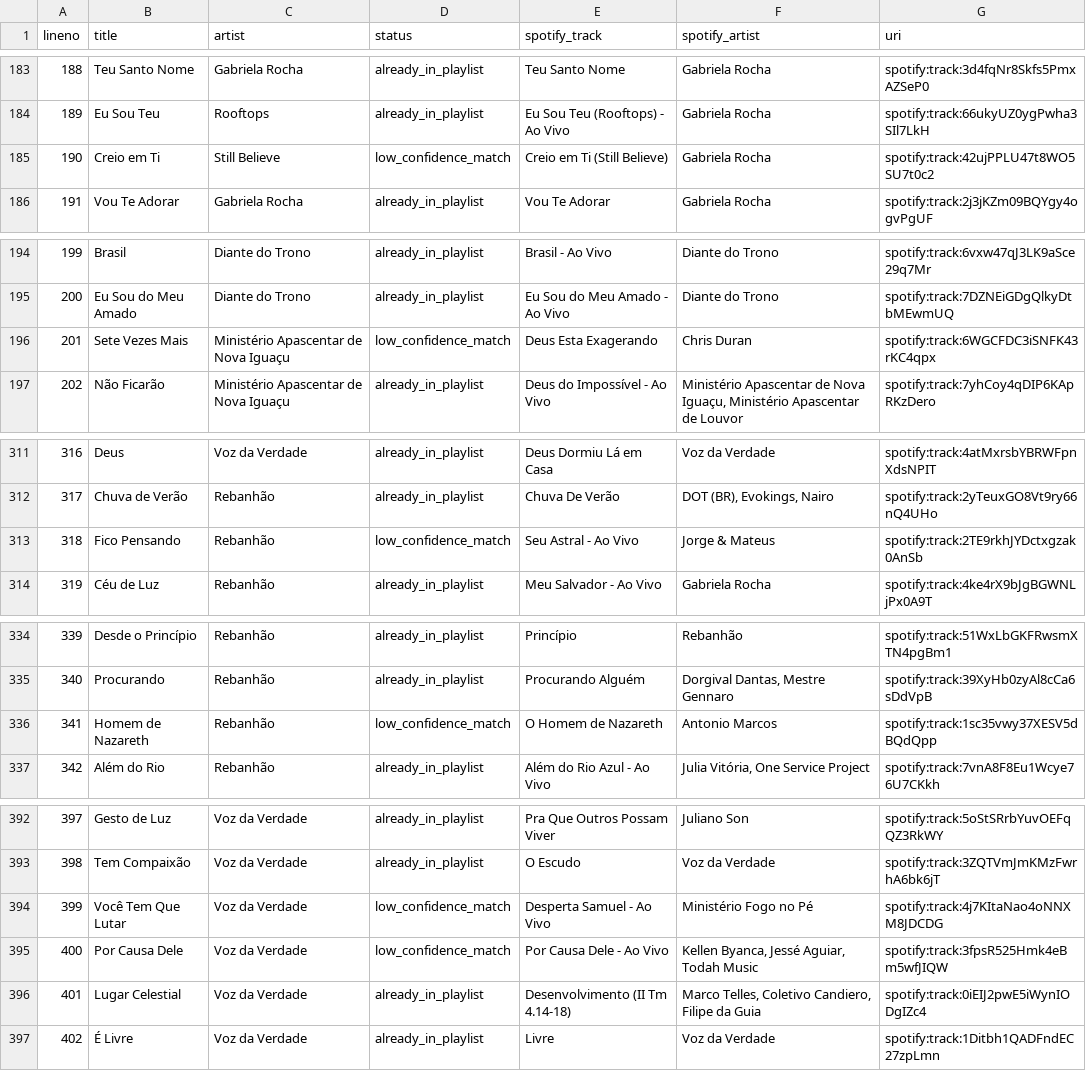
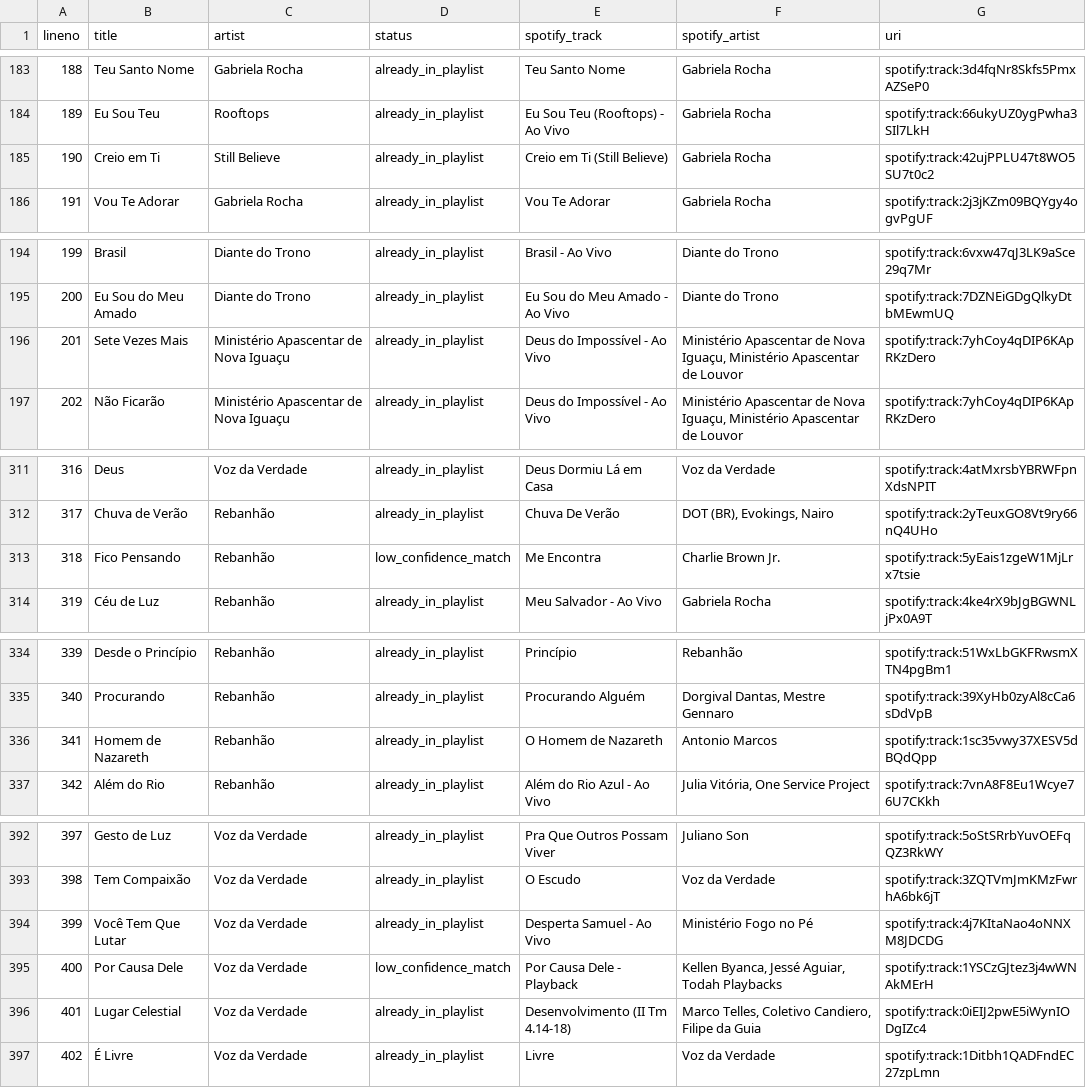
Before and after one commit to DaviBorgesSistemas/Beatspan, a CSV file: scripts/spotify_sync_report.csv, drawn as a sheet; only a part is shown, gaps mark what is left out; the diff covers the shown part only.

Commit message:
fix: playlist

```diff
--- a/scripts/spotify_sync_report.csv
+++ b/scripts/spotify_sync_report.csv
@@ -184,3 +184,3 @@ lineno,title,artist,status,spotify_track,spotify_artist,uri
 189,Eu Sou Teu,Rooftops,already_in_playlist,Eu Sou Teu (Rooftops) - Ao Vivo,Gabriela Rocha,spotify:track:66ukyUZ0ygPwha3SIl7LkH
-190,Creio em Ti,Still Believe,low_confidence_match,Creio em Ti (Still Believe),Gabriela Rocha,spotify:track:42ujPPLU47t8WO5SU7t0c2
+190,Creio em Ti,Still Believe,already_in_playlist,Creio em Ti (Still Believe),Gabriela Rocha,spotify:track:42ujPPLU47t8WO5SU7t0c2
 191,Vou Te Adorar,Gabriela Rocha,already_in_playlist,Vou Te Adorar,Gabriela Rocha,spotify:track:2j3jKZm09BQYgy4ogvPgUF
@@ -195,3 +195,3 @@ lineno,title,artist,status,spotify_track,spotify_artist,uri
 200,Eu Sou do Meu Amado,Diante do Trono,already_in_playlist,Eu Sou do Meu Amado - Ao Vivo,Diante do Trono,spotify:track:7DZNEiGDgQlkyDtbMEwmUQ
-201,Sete Vezes Mais,Ministério Apascentar de Nova Iguaçu,low_confidence_match,Deus Esta Exagerando,Chris Duran,spotify:track:6WGCFDC3iSNFK43rKC4qpx
+201,Sete Vezes Mais,Ministério Apascentar de Nova Iguaçu,already_in_playlist,Deus do Impossível - Ao Vivo,"Ministério Apascentar de Nova Iguaçu, Ministério Apascentar de Louvor",spotify:track:7yhCoy4qDIP6KApRKzDero
 202,Não Ficarão,Ministério Apascentar de Nova Iguaçu,already_in_playlist,Deus do Impossível - Ao Vivo,"Ministério Apascentar de Nova Iguaçu, Ministério Apascentar de Louvor",spotify:track:7yhCoy4qDIP6KApRKzDero
@@ -312,3 +312,3 @@ lineno,title,artist,status,spotify_track,spotify_artist,uri
 317,Chuva de Verão,Rebanhão,already_in_playlist,Chuva De Verão,"DOT (BR), Evokings, Nairo",spotify:track:2yTeuxGO8Vt9ry66nQ4UHo
-318,Fico Pensando,Rebanhão,low_confidence_match,Seu Astral - Ao Vivo,Jorge & Mateus,spotify:track:2TE9rkhJYDctxgzak0AnSb
+318,Fico Pensando,Rebanhão,low_confidence_match,Me Encontra,Charlie Brown Jr.,spotify:track:5yEais1zgeW1MjLrx7tsie
 319,Céu de Luz,Rebanhão,already_in_playlist,Meu Salvador - Ao Vivo,Gabriela Rocha,spotify:track:4ke4rX9bJgBGWNLjPx0A9T
@@ -335,3 +335,3 @@ lineno,title,artist,status,spotify_track,spotify_artist,uri
 340,Procurando,Rebanhão,already_in_playlist,Procurando Alguém,"Dorgival Dantas, Mestre Gennaro",spotify:track:39XyHb0zyAl8cCa6sDdVpB
-341,Homem de Nazareth,Rebanhão,low_confidence_match,O Homem de Nazareth,Antonio Marcos,spotify:track:1sc35vwy37XESV5dBQdQpp
+341,Homem de Nazareth,Rebanhão,already_in_playlist,O Homem de Nazareth,Antonio Marcos,spotify:track:1sc35vwy37XESV5dBQdQpp
 342,Além do Rio,Rebanhão,already_in_playlist,Além do Rio Azul - Ao Vivo,"Julia Vitória, One Service Project",spotify:track:7vnA8F8Eu1Wcye76U7CKkh
@@ -393,4 +393,4 @@ lineno,title,artist,status,spotify_track,spotify_artist,uri
 398,Tem Compaixão,Voz da Verdade,already_in_playlist,O Escudo,Voz da Verdade,spotify:track:3ZQTVmJmKMzFwrhA6bk6jT
-399,Você Tem Que Lutar,Voz da Verdade,low_confidence_match,Desperta Samuel - Ao Vivo,Ministério Fogo no Pé,spotify:track:4j7KItaNao4oNNXM8JDCDG
-400,Por Causa Dele,Voz da Verdade,low_confidence_match,Por Causa Dele - Ao Vivo,"Kellen Byanca, Jessé Aguiar, Todah Music",spotify:track:3fpsR525Hmk4eBm5wfJIQW
+399,Você Tem Que Lutar,Voz da Verdade,already_in_playlist,Desperta Samuel - Ao Vivo,Ministério Fogo no Pé,spotify:track:4j7KItaNao4oNNXM8JDCDG
+400,Por Causa Dele,Voz da Verdade,low_confidence_match,Por Causa Dele - Playback,"Kellen Byanca, Jessé Aguiar, Todah Playbacks",spotify:track:1YSCzGJtez3j4wWNAkMErH
 401,Lugar Celestial,Voz da Verdade,already_in_playlist,Desenvolvimento (II Tm 4.14-18),"Marco Telles, Coletivo Candiero, Filipe da Guia",spotify:track:0iEIJ2pwE5iWynIODgIZc4
```
Also changed, not shown: 34 edited cells elsewhere in this file, 1 other file.
